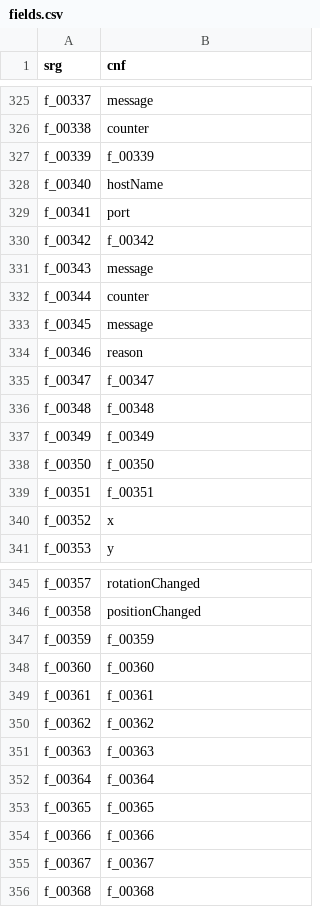
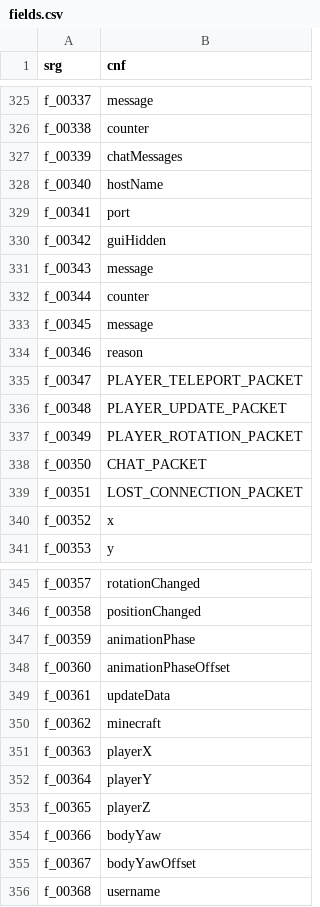
Before and after one commit to ancientmc/AcpConfig, a CSV file: data/versions/classic/c0.0.16a_02-081047/mappings/csv/fields.csv, drawn as a sheet; only a part is shown, gaps mark what is left out; the diff covers the shown part only.

```diff
--- a/data/versions/classic/c0.0.16a_02-081047/mappings/csv/fields.csv
+++ b/data/versions/classic/c0.0.16a_02-081047/mappings/csv/fields.csv
@@ -326,6 +326,6 @@ f_00337,message
 f_00338,counter
-f_00339,f_00339
+f_00339,chatMessages
 f_00340,hostName
 f_00341,port
-f_00342,f_00342
+f_00342,guiHidden
 f_00343,message
@@ -334,7 +334,7 @@ f_00345,message
 f_00346,reason
-f_00347,f_00347
-f_00348,f_00348
-f_00349,f_00349
-f_00350,f_00350
-f_00351,f_00351
+f_00347,PLAYER_TELEPORT_PACKET
+f_00348,PLAYER_UPDATE_PACKET
+f_00349,PLAYER_ROTATION_PACKET
+f_00350,CHAT_PACKET
+f_00351,LOST_CONNECTION_PACKET
 f_00352,x
@@ -346,11 +346,11 @@ f_00357,rotationChanged
 f_00358,positionChanged
-f_00359,f_00359
-f_00360,f_00360
-f_00361,f_00361
-f_00362,f_00362
-f_00363,f_00363
-f_00364,f_00364
-f_00365,f_00365
-f_00366,f_00366
-f_00367,f_00367
-f_00368,f_00368
+f_00359,animationPhase
+f_00360,animationPhaseOffset
+f_00361,updateData
+f_00362,minecraft
+f_00363,playerX
+f_00364,playerY
+f_00365,playerZ
+f_00366,bodyYaw
+f_00367,bodyYawOffset
+f_00368,username
```
Also changed, not shown: 1 edited cell elsewhere in this file, data/versions/classic/c0.0.15a-05311904/mappings/csv/fields.csv, data/versions/classic/c0.0.15a-05311904/mappings/csv/params.csv, 19 other files.
